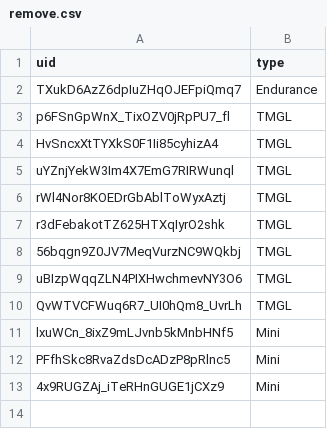
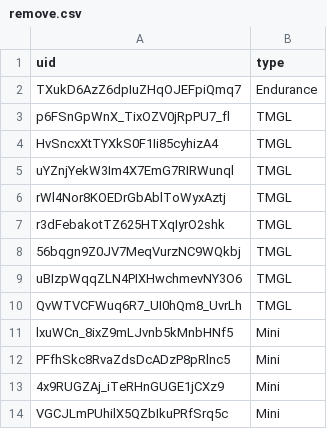
Before and after one commit to spl1nes/tmrank, a CSV file: scripts/remove.csv, drawn as a sheet.

Commit message:
Update remove.csv

```diff
--- a/scripts/remove.csv
+++ b/scripts/remove.csv
@@ -13 +13,2 @@ PFfhSkc8RvaZdsDcADzP8pRlnc5,Mini
 4x9RUGZAj_iTeRHnGUGE1jCXz9,Mini
+VGCJLmPUhilX5QZbIkuPRfSrq5c,Mini
```
